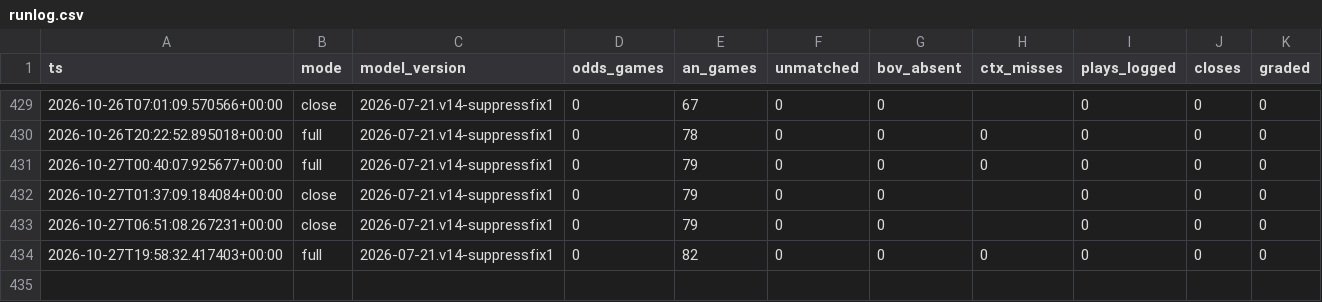
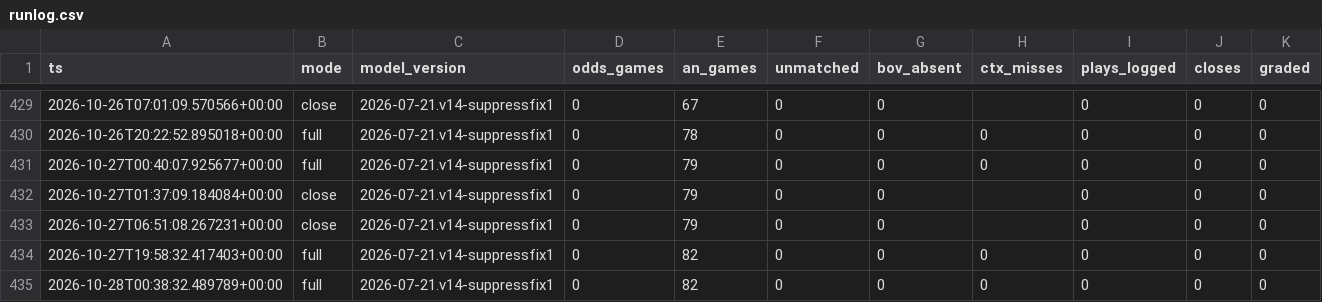
Before and after one commit to nfliegelman/ridgeseeker, a CSV file: docs/runlog.csv, drawn as a sheet; only a part is shown, gaps mark what is left out; the diff names each change by its address in the sheet, - before the commit and + after, or states it on an @@ line.

```diff
--- a/docs/runlog.csv
+++ b/docs/runlog.csv
+row 435: 2026-10-28T00:38:32.489789+00:00 | full | 2026-07-21.v14-suppressfix1 | 0 | 82 | 0 | 0 | 0 | 0 | 0 | 0
```
Also changed, not shown: 4 other files.
